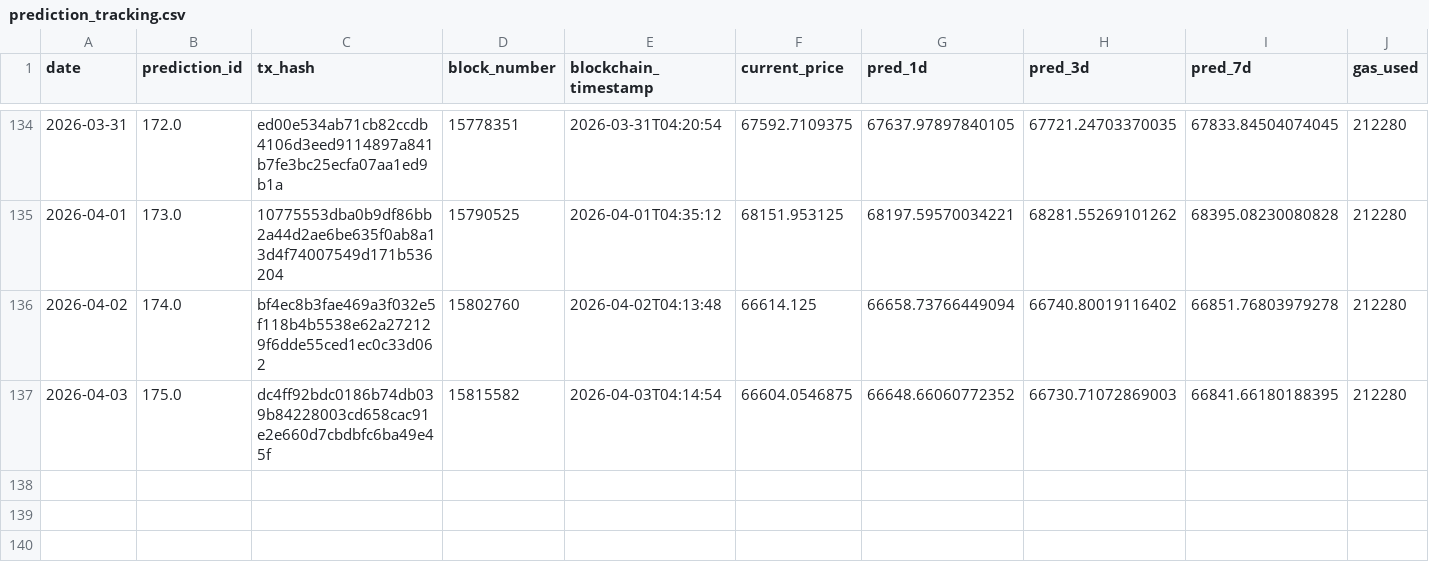
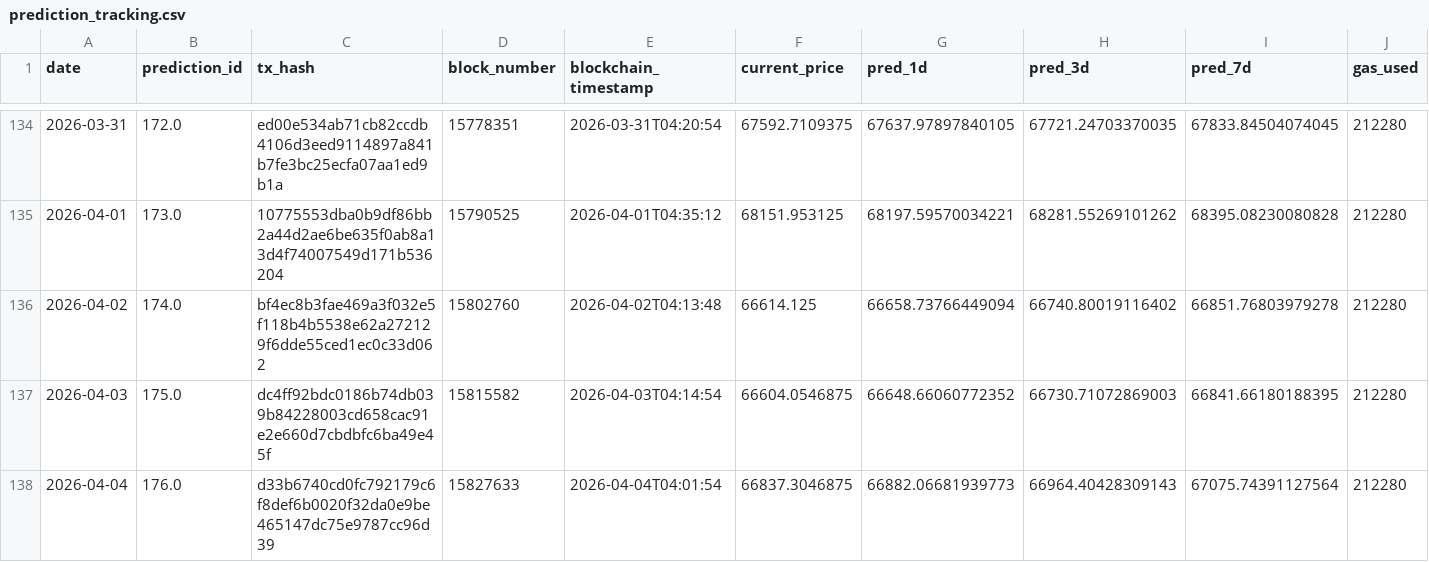
Before and after one commit to ying-jeanne/capstone_msba, a CSV file: data/blockchain/prediction_tracking.csv, drawn as a sheet; only a part is shown, gaps mark what is left out.

```diff
--- a/data/blockchain/prediction_tracking.csv
+++ b/data/blockchain/prediction_tracking.csv
@@ -137 +137,2 @@ date,prediction_id,tx_hash,block_number,blockchain_timestamp,current_price,pred_
 2026-04-03,175.0,dc4ff92bdc0186b74db039b84228003cd658cac91e2e660d7cbdbfc6ba49e45f,15815582,2026-04-03T04:14:54,66604.0546875,66648.66060772352,66730.71072869003,66841.66180188395,212280
+2026-04-04,176.0,d33b6740cd0fc792179c6f8def6b0020f32da0e9be465147dc75e9787cc96d39,15827633,2026-04-04T04:01:54,66837.3046875,66882.06681939773,66964.40428309143,67075.74391127564,212280
```
Also changed, not shown: data/blockchain/prediction_tracking_demo.csv, data/predictions/daily_predictions.csv.
